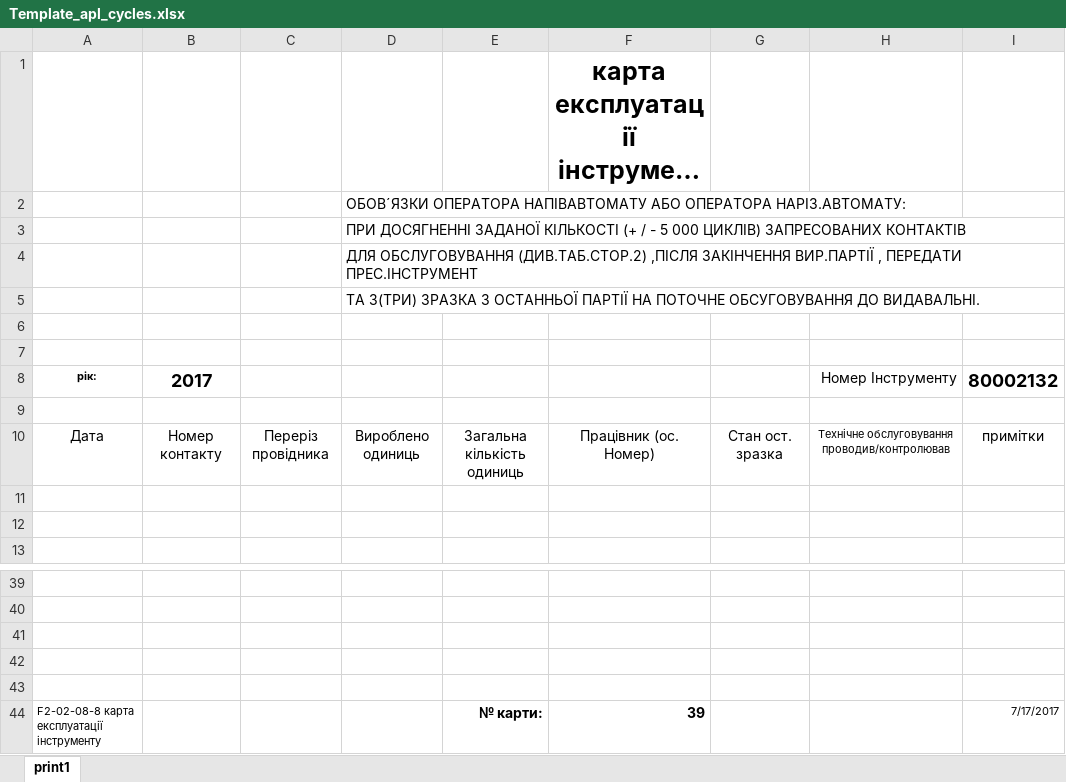
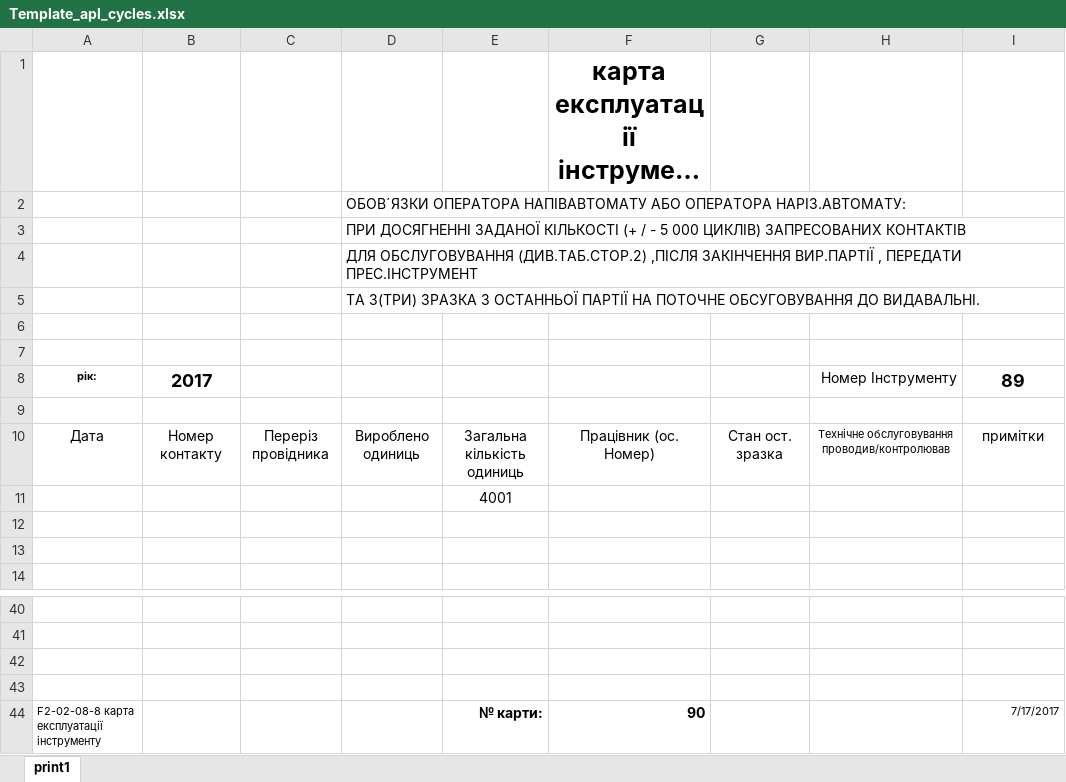
Before and after one commit to Mytsa/Mytsa, an Excel workbook: Template_apl_cycles.xlsx, sheet print1, drawn as a sheet; only a part is shown, gaps mark what is left out; long unchanged cells end in …; values as stored, in another font and other column widths than the file's, no borders; removed rows and columns are numbered as before the commit, all else as after; the diff names each change by its address in the sheet, - before the commit and + after, or states it on an @@ line.

```diff
--- a/Template_apl_cycles.xlsx (sheet print1)
+++ b/Template_apl_cycles.xlsx (sheet print1)
-I8: 80002132
+I8: 89
+row 11:  |  |  |  | 4001
-row 43: (empty)
-F44: 39
+F44: 90
```
Also changed, not shown: Template_apl_cycles2.xlsx, counter_apl.xlsx, 1 other file.
